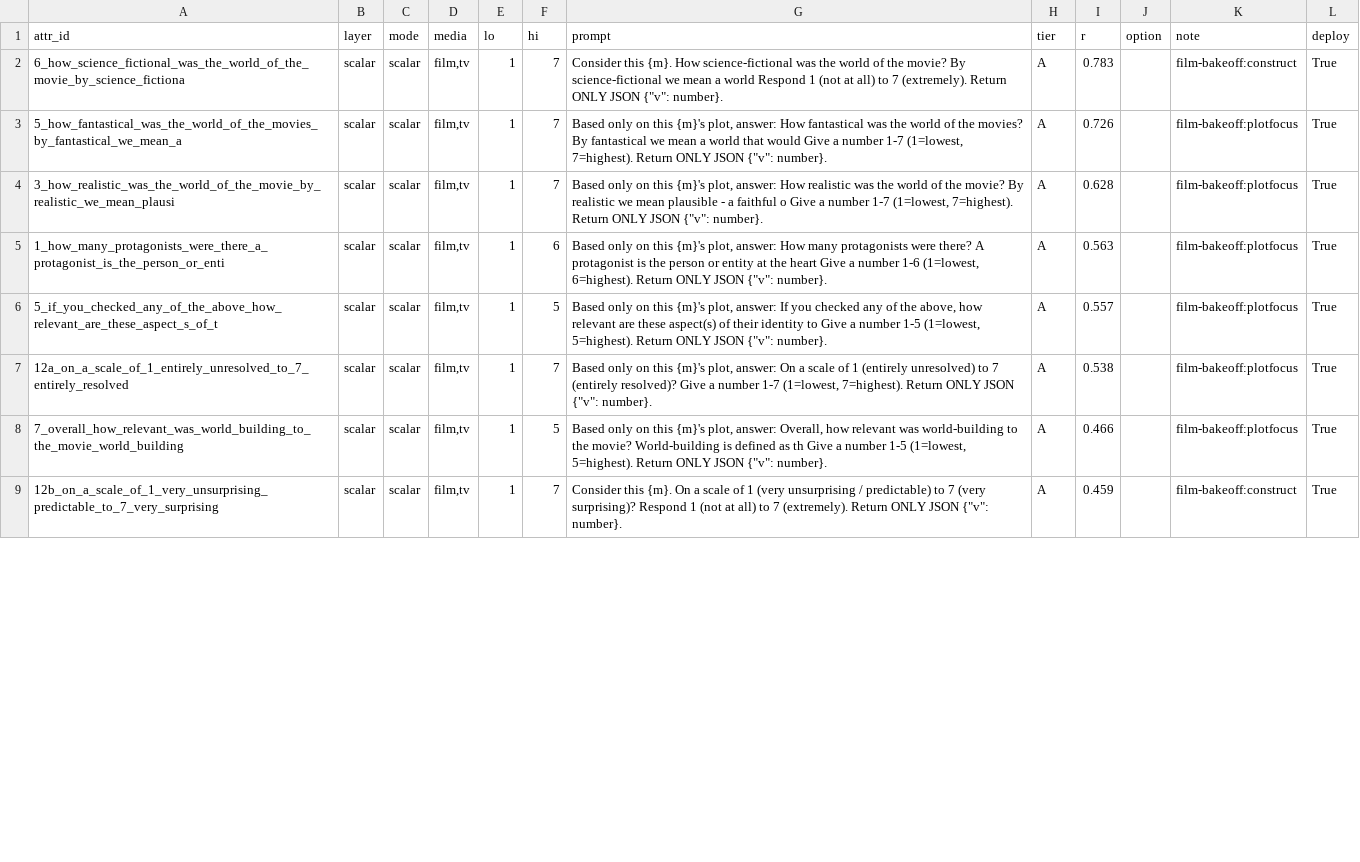
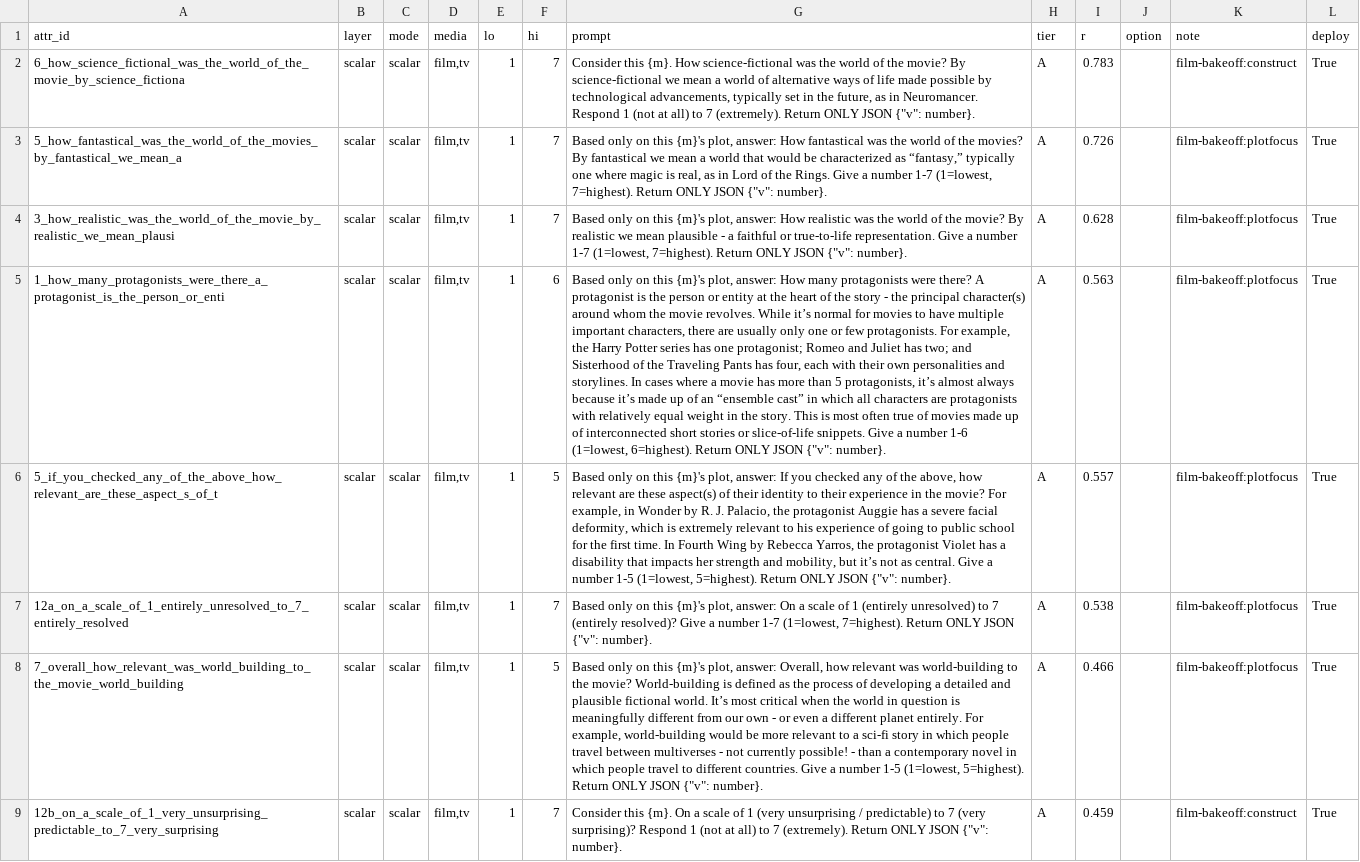
Before and after one commit to samsunknight/narrative_atlas, a CSV file: data/validation/rescore_manifest.csv, drawn as a sheet; only a part is shown; the diff covers the shown part only; the diff names each change by its address in the sheet, - before the commit and + after, or states it on an @@ line.

Commit message:
Grow cross-medium basis to 16 (add immersive setting); validation count 166; canonical prompts + guard
- Cross-medium geometry basis 15 -> 16: add immersive setting (validates in both media,
  film 0.30 / book 0.30). Variance ratio 1.46 -> 1.66; book-tv convergence 2.87/1.58/1.77.
  _methods.py VAL16_KEYS is the single source; reproduce.py imports it.
- Validation count aligned to 166 across codebook, README, MANIFEST, DATASHEET (two tier-C
  attrs above the r>0.22 bar were miscounted; reproduce.py already asserted 166).
- Re-scored 22 film/TV attributes with corrected untruncated canonical prompts; atlas_canonical/
  prompts.csv is the single prompt source, verify_prompts.py binds shipped prompts to shipped scores.
- Doc cleanups: disclose ~300-char summary floor + 9,000-char collection cap; note the novel
  corpus reaches before 1890; scope the 'every number' claim to the checked set.

reproduce.py 142/142; verify_prompts.py all checks passed.

```diff
--- a/data/validation/rescore_manifest.csv
+++ b/data/validation/rescore_manifest.csv
-G2 (prompt): …a world Respond 1…
+G2 (prompt): …a world of alternative ways of life made possible by technological advancements, typically set in the future, as in Neuromancer. Respond 1…
-G3 (prompt): …that would Give a…
+G3 (prompt): …that would be characterized as “fantasy,” typically one where magic is real, as in Lord of the Rings. Give a…
-G4 (prompt): …a faithful o Give a…
+G4 (prompt): …a faithful or true-to-life representation. Give a…
-G5 (prompt): …the heart Give a…
+G5 (prompt): …the heart of the story - the principal character(s) around whom the movie revolves. While it’s normal for movies to have multiple important characters, there are usually only one or few protagonists. For example, the Harry Potter series has one protagonist; Romeo and Juliet has two; and Sisterhood of the Traveling Pants has four, each with their own personalities and storylines. In cases where a movie has more than 5 protagonists, it’s almost always because it’s made up of an “ensemble cast” in which all characters are protagonists with relatively equal weight in the story. This is most often true of movies made up of interconnected short stories or slice-of-life snippets. Give a…
-G6 (prompt): …identity to Give a…
+G6 (prompt): …identity to their experience in the movie? For example, in Wonder by R. J. Palacio, the protagonist Auggie has a severe facial deformity, which is extremely relevant to his experience of going to public school for the first time. In Fourth Wing by Rebecca Yarros, the protagonist Violet has a disability that impacts her strength and mobility, but it’s not as central. Give a…
-G8 (prompt): …defined as th Give a…
+G8 (prompt): …defined as the process of developing a detailed and plausible fictional world. It’s most critical when the world in question is meaningfully different from our own - or even a different planet entirely. For example, world-building would be more relevant to a sci-fi story in which people travel between multiverses - not currently possible! - than a contemporary novel in which people travel to different countries. Give a…
```
Also changed, not shown: 17 edited cells elsewhere in this file, atlas_canonical/codebook.csv, atlas_canonical/provenance/questions_and_prompts.csv, 20 other files.
